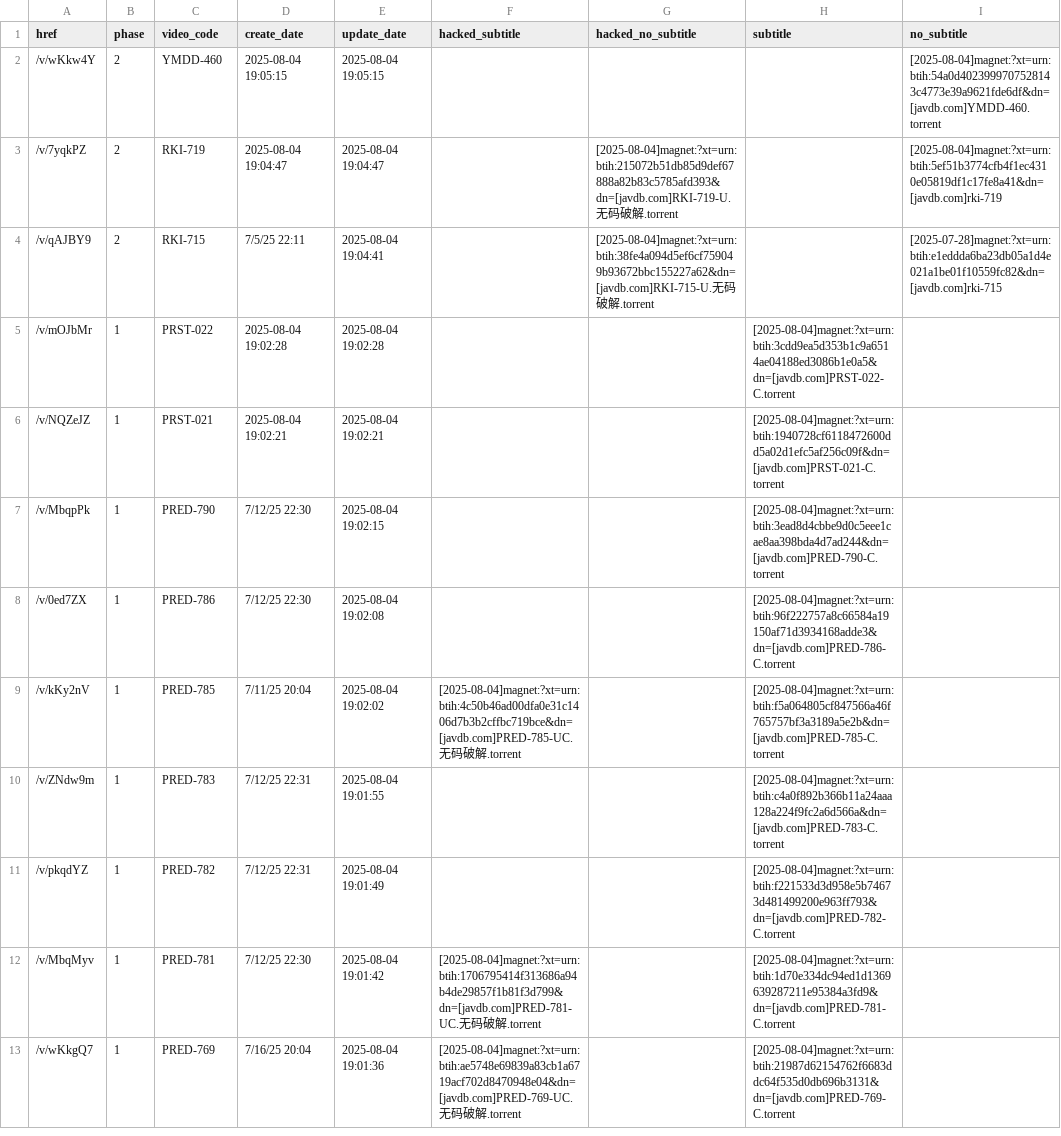
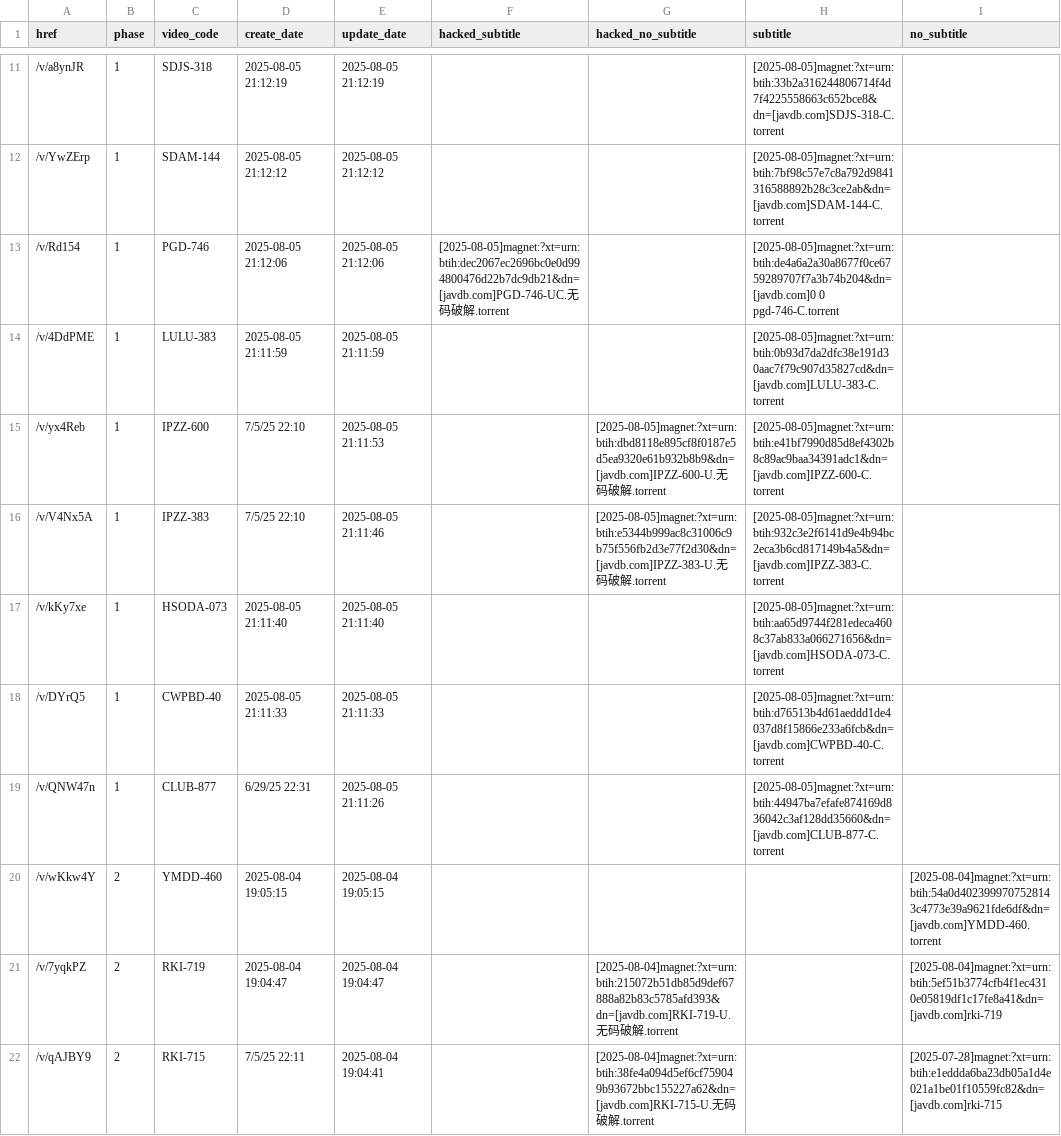
Before and after one commit to TongWu/JAVDB_AutoSpider, a CSV file: Daily Report/parsed_movies_history.csv, drawn as a sheet; only a part is shown, gaps mark what is left out; the shorter side is filled out with more unchanged rows; the diff covers the shown part only.

```diff
--- a/Daily Report/parsed_movies_history.csv
+++ b/Daily Report/parsed_movies_history.csv
@@ -2 +11,10 @@
+/v/a8ynJR,1,SDJS-318,2025-08-05 21:12:19,2025-08-05 21:12:19,,,[2025-08-05]magnet:?xt=urn:btih:33b2a316244806714f4d7f4225558663c652bce8&dn=[javdb.com]SDJS-318-C.torrent,
+/v/YwZErp,1,SDAM-144,2025-08-05 21:12:12,2025-08-05 21:12:12,,,[2025-08-05]magnet:?xt=urn:btih:7bf98c57e7c8a792d9841316588892b28c3ce2ab&dn=[javdb.com]SDAM-144-C.torrent,
+/v/Rd154,1,PGD-746,2025-08-05 21:12:06,2025-08-05 21:12:06,[2025-08-05]magnet:?xt=urn:btih:dec2067ec2696bc0e0d994800476d22b7dc9db21&dn=[javdb.com]PGD-746-UC.无码破解.torrent,,[2025-08-05]magnet:?xt=urn:btih:de4a6a2a30a8677f0ce6759289707f7a3b74b204&dn=[javdb.com]0 0 pgd-746-C.torrent,
+/v/4DdPME,1,LULU-383,2025-08-05 21:11:59,2025-08-05 21:11:59,,,[2025-08-05]magnet:?xt=urn:btih:0b93d7da2dfc38e191d30aac7f79c907d35827cd&dn=[javdb.com]LULU-383-C.torrent,
+/v/yx4Reb,1,IPZZ-600,7/5/25 22:10,2025-08-05 21:11:53,,[2025-08-05]magnet:?xt=urn:btih:dbd8118e895cf8f0187e5d5ea9320e61b932b8b9&dn=[javdb.com]IPZZ-600-U.无码破解.torrent,[2025-08-05]magnet:?xt=urn:btih:e41bf7990d85d8ef4302b8c89ac9baa34391adc1&dn=[javdb.com]IPZZ-600-C.torrent,
+/v/V4Nx5A,1,IPZZ-383,7/5/25 22:10,2025-08-05 21:11:46,,[2025-08-05]magnet:?xt=urn:btih:e5344b999ac8c31006c9b75f556fb2d3e77f2d30&dn=[javdb.com]IPZZ-383-U.无码破解.torrent,[2025-08-05]magnet:?xt=urn:btih:932c3e2f6141d9e4b94bc2eca3b6cd817149b4a5&dn=[javdb.com]IPZZ-383-C.torrent,
+/v/kKy7xe,1,HSODA-073,2025-08-05 21:11:40,2025-08-05 21:11:40,,,[2025-08-05]magnet:?xt=urn:btih:aa65d9744f281edeca4608c37ab833a066271656&dn=[javdb.com]HSODA-073-C.torrent,
+/v/DYrQ5,1,CWPBD-40,2025-08-05 21:11:33,2025-08-05 21:11:33,,,[2025-08-05]magnet:?xt=urn:btih:d76513b4d61aeddd1de4037d8f15866e233a6fcb&dn=[javdb.com]CWPBD-40-C.torrent,
+/v/QNW47n,1,CLUB-877,6/29/25 22:31,2025-08-05 21:11:26,,,[2025-08-05]magnet:?xt=urn:btih:44947ba7efafe874169d836042c3af128dd35660&dn=[javdb.com]CLUB-877-C.torrent,
 /v/wKkw4Y,2,YMDD-460,2025-08-04 19:05:15,2025-08-04 19:05:15,,,,[2025-08-04]magnet:?xt=urn:btih:54a0d4023999707528143c4773e39a9621fde6df&dn=[javdb.com]YMDD-460.torrent
```
Also changed, not shown: 9 added rows and 7 removed rows elsewhere in this file, 3 other files.
